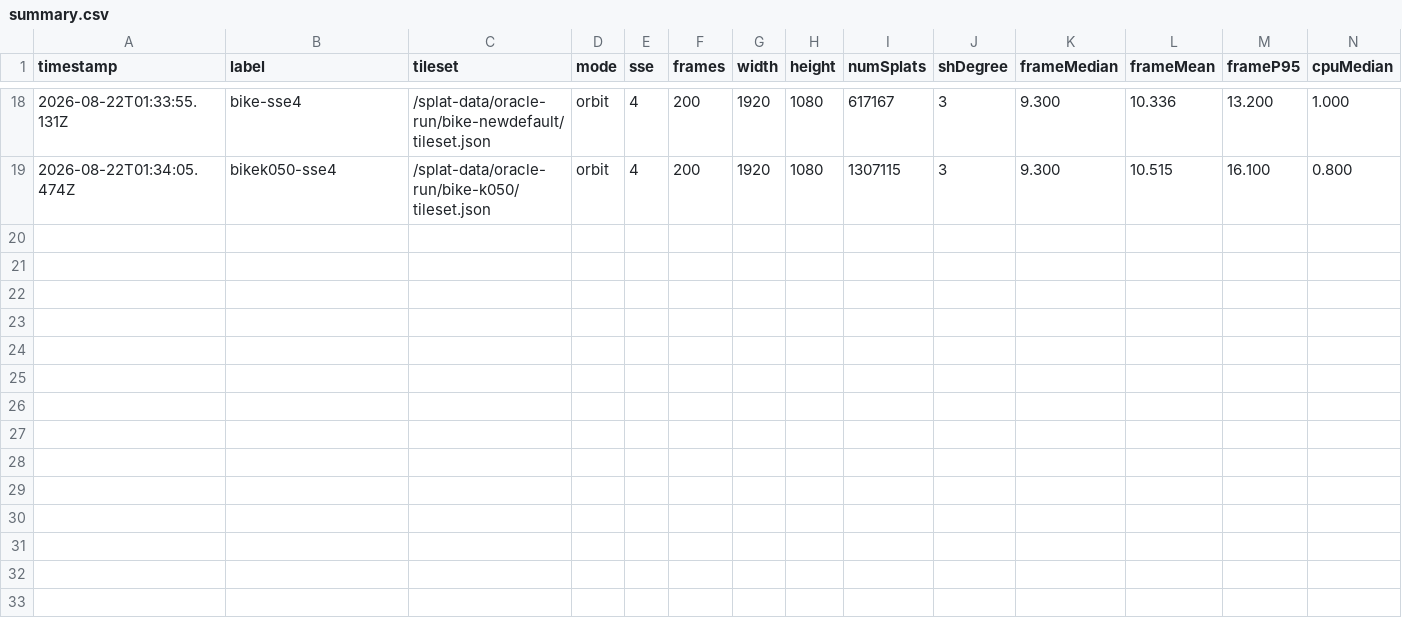
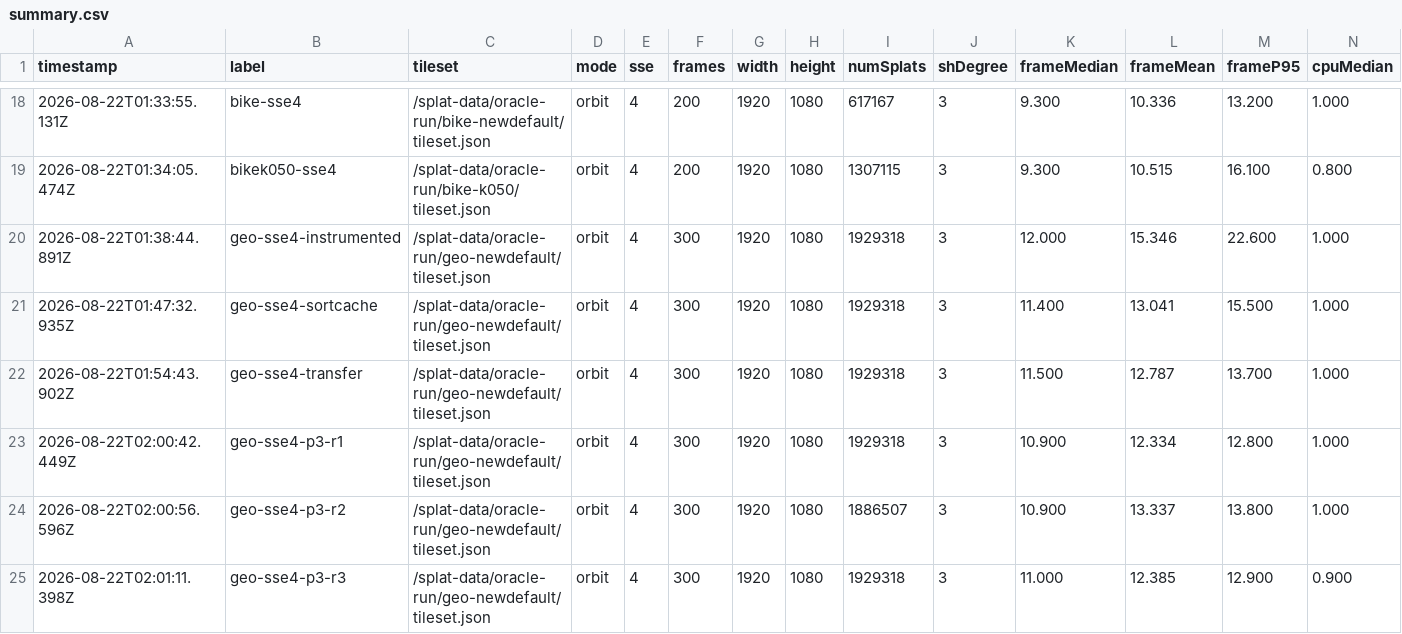
Before and after one commit to Construkted-Reality/cesium, a CSV file: docs/splat-perf/results/summary.csv, drawn as a sheet; only a part is shown, gaps mark what is left out; rows hold the shown columns only; the diff names each change by its address in the sheet, - before the commit and + after, or states it on an @@ line.

```diff
--- a/docs/splat-perf/results/summary.csv
+++ b/docs/splat-perf/results/summary.csv
+row 20: 2026-08-22T01:38:44.891Z | geo-sse4-instrumented | /splat-data/oracle-run/geo-newdefault/tileset.json | orbit | 4 | 300 | 1920 | 1080 | 1929318 | 3 | 12.000 | 15.346 | 22.600 | 1.000
+row 21: 2026-08-22T01:47:32.935Z | geo-sse4-sortcache | /splat-data/oracle-run/geo-newdefault/tileset.json | orbit | 4 | 300 | 1920 | 1080 | 1929318 | 3 | 11.400 | 13.041 | 15.500 | 1.000
+row 22: 2026-08-22T01:54:43.902Z | geo-sse4-transfer | /splat-data/oracle-run/geo-newdefault/tileset.json | orbit | 4 | 300 | 1920 | 1080 | 1929318 | 3 | 11.500 | 12.787 | 13.700 | 1.000
+row 23: 2026-08-22T02:00:42.449Z | geo-sse4-p3-r1 | /splat-data/oracle-run/geo-newdefault/tileset.json | orbit | 4 | 300 | 1920 | 1080 | 1929318 | 3 | 10.900 | 12.334 | 12.800 | 1.000
+row 24: 2026-08-22T02:00:56.596Z | geo-sse4-p3-r2 | /splat-data/oracle-run/geo-newdefault/tileset.json | orbit | 4 | 300 | 1920 | 1080 | 1886507 | 3 | 10.900 | 13.337 | 13.800 | 1.000
+row 25: 2026-08-22T02:01:11.398Z | geo-sse4-p3-r3 | /splat-data/oracle-run/geo-newdefault/tileset.json | orbit | 4 | 300 | 1920 | 1080 | 1929318 | 3 | 11.000 | 12.385 | 12.900 | 0.900
```
Also changed, not shown: 1 other file.
